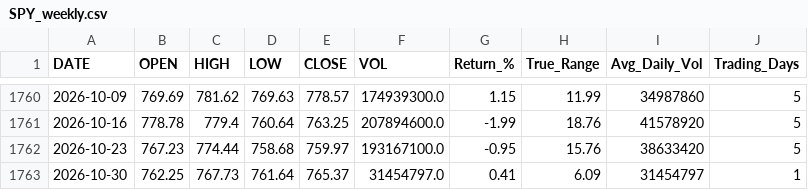
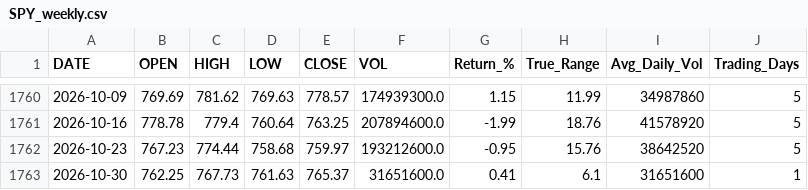
Before and after one commit to timkosuge/SPY-TRACKER-V3, a CSV file: data/SPY_weekly.csv, drawn as a sheet; only a part is shown, gaps mark what is left out.

```diff
--- a/data/SPY_weekly.csv
+++ b/data/SPY_weekly.csv
@@ -1761,3 +1761,3 @@ DATE,OPEN,HIGH,LOW,CLOSE,VOL,Return_%,True_Range,Avg_Daily_Vol,Trading_Days
 2026-10-16,778.78,779.4,760.64,763.25,207894600.0,-1.99,18.76,41578920,5
-2026-10-23,767.23,774.44,758.68,759.97,193167100.0,-0.95,15.76,38633420,5
-2026-10-30,762.25,767.73,761.64,765.37,31454797.0,0.41,6.09,31454797,1
+2026-10-23,767.23,774.44,758.68,759.97,193212600.0,-0.95,15.76,38642520,5
+2026-10-30,762.25,767.73,761.63,765.37,31651600.0,0.41,6.1,31651600,1
```
Also changed, not shown: data/SPY_monthly.csv, data/SPY_yearly.csv, 21 other files.
